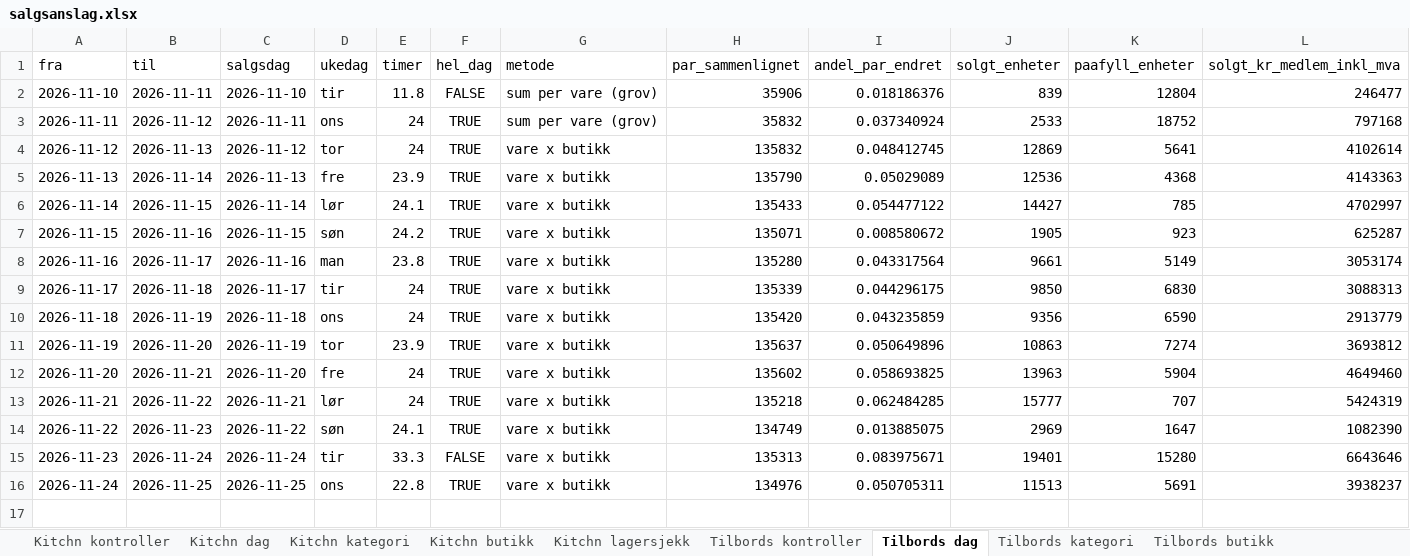
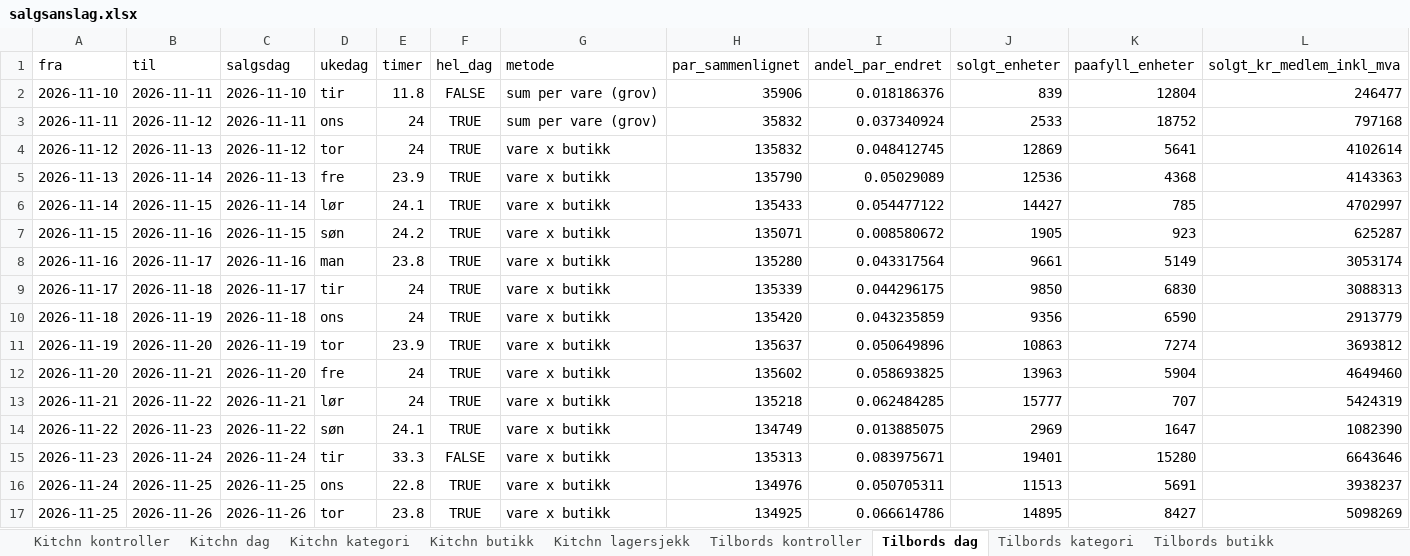
Before and after one commit to hakonbfuglu-hub/kitchn-tilbords-nowcast, an Excel workbook: rapport/salgsanslag/salgsanslag.xlsx, sheet Tilbords dag, drawn as a sheet; only a part is shown; values as stored, in another font and other column widths than the file's, no borders; rows hold the shown columns only; the diff names each change by its address in the sheet, - before the commit and + after, or states it on an @@ line.

```diff
--- a/rapport/salgsanslag/salgsanslag.xlsx (sheet Tilbords dag)
+++ b/rapport/salgsanslag/salgsanslag.xlsx (sheet Tilbords dag)
+row 17: 2026-11-25 | 2026-11-26 | 2026-11-26 | tor | 23.8 | TRUE | vare x butikk | 134925 | 0.066614786 | 14895 | 8427 | 5098269
```
Also changed, not shown: sheet Kitchn dag, sheet Tilbords lagersjekk, sheet Kitchn lagersjekk, sheet Tilbords kategori, sheet Kitchn kategori, sheet Tilbords butikk, 3 more sheets, 30 other files.
